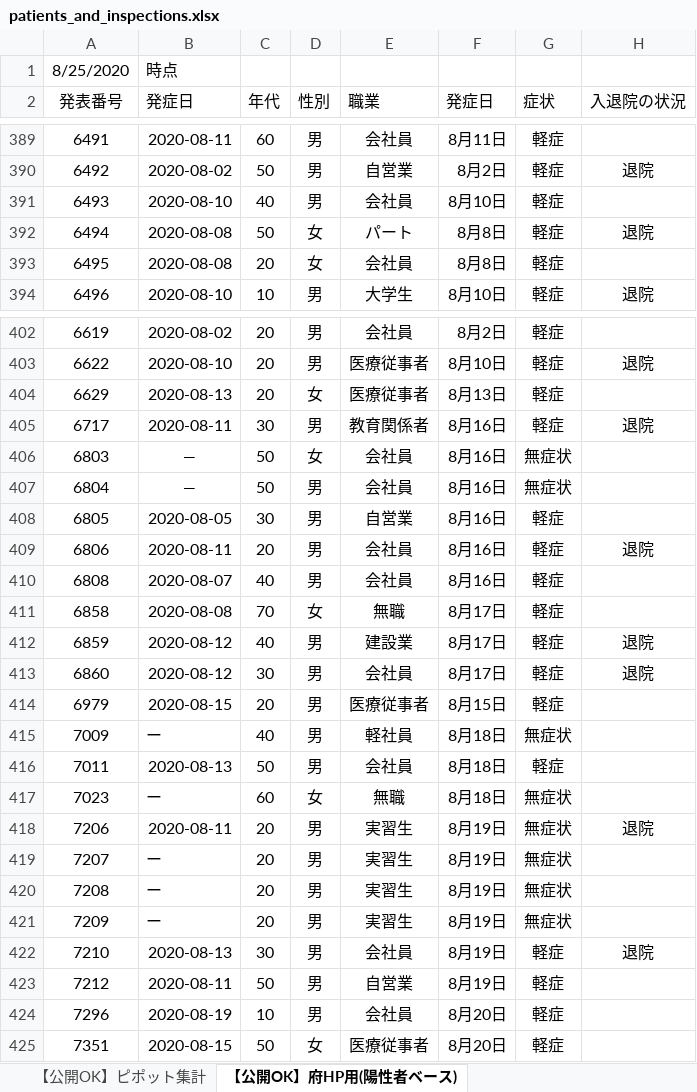
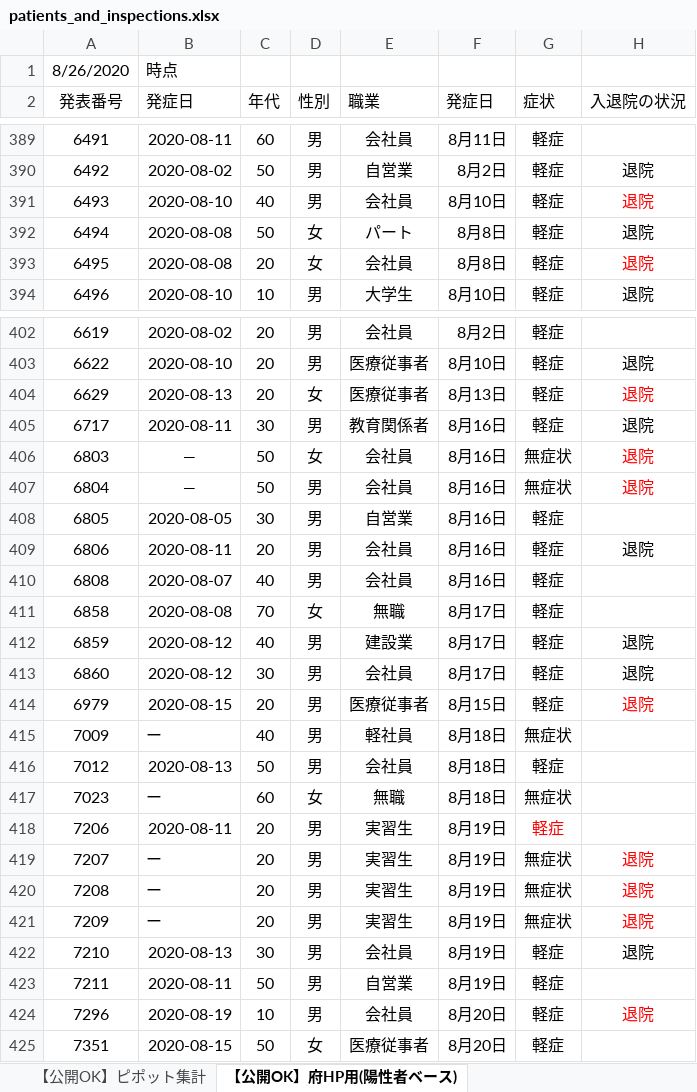
Before and after one commit to yotemuku/covid19, an Excel workbook: data/patients_and_inspections.xlsx, sheet 【公開OK】府HP用(陽性者ベース), drawn as a sheet; only a part is shown, gaps mark what is left out; values as stored, in another font and other column widths than the file's, no borders; the diff covers the shown part only; the diff names each change by its address in the sheet, - before the commit and + after, or states it on an @@ line.

```diff
--- a/data/patients_and_inspections.xlsx (sheet 【公開OK】府HP用(陽性者ベース))
+++ b/data/patients_and_inspections.xlsx (sheet 【公開OK】府HP用(陽性者ベース))
-A1 (発表番号): 8/25/2020
+A1 (発表番号): 8/26/2020
-H391 (入退院の状況): (empty)
+H391 (入退院の状況): 退院
-H393 (入退院の状況): (empty)
+H393 (入退院の状況): 退院
-H404 (入退院の状況): (empty)
+H404 (入退院の状況): 退院
-H406:H407 (入退院の状況): (empty)
+H406:H407 (入退院の状況): 退院
-H414 (入退院の状況): (empty)
+H414 (入退院の状況): 退院
-A416 (発表番号): 7011
+A416 (発表番号): 7012
-G418 (症状): 無症状
+G418 (症状): 軽症
-G418 text colour: black
+G418 text colour: #FF0000
-H418 (入退院の状況): 退院
+H418 (入退院の状況): (empty)
-H419:H421 (入退院の状況): (empty)
+H419:H421 (入退院の状況): 退院
-A423 (発表番号): 7212
+A423 (発表番号): 7211
-H424 (入退院の状況): (empty)
+H424 (入退院の状況): 退院
```
Also changed, not shown: 7 edited cells elsewhere in this sheet, sheet 【公開OK】コロナサイト用（日付ベース）, sheet 【公開OK】ピポット集計, 1 other file.
